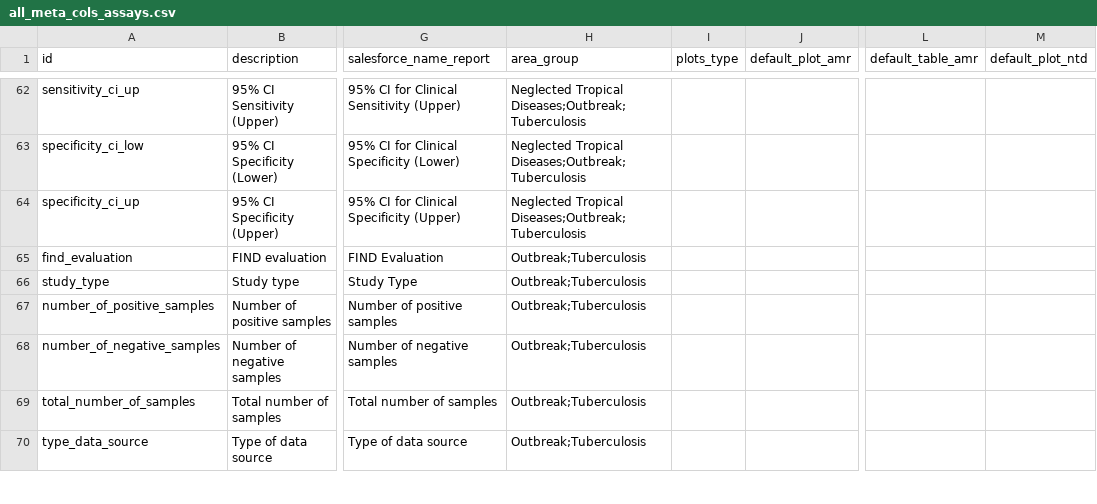
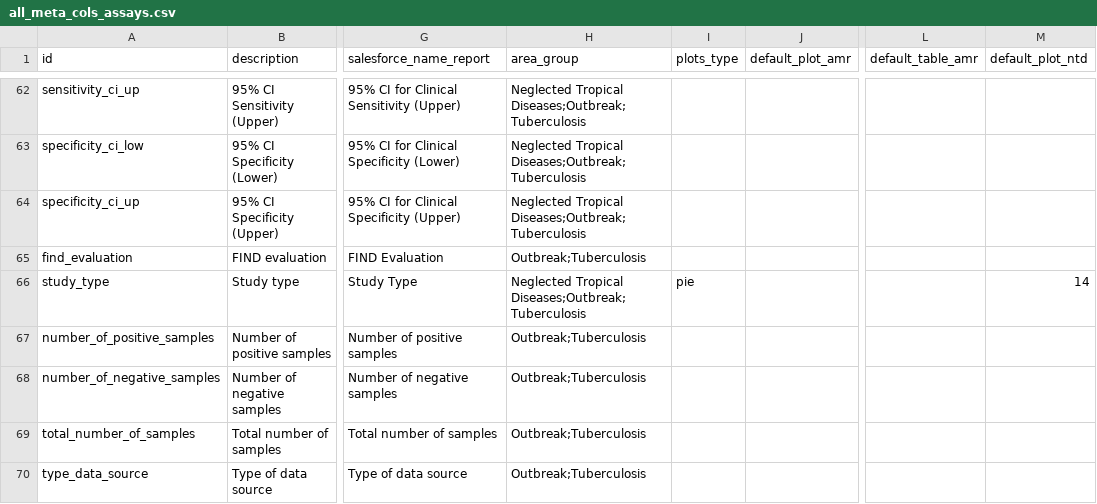
Before and after one commit to finddx/FINDtestdirData, a CSV file: data/testdir_explorer/all_meta_cols_assays.csv, drawn as a sheet; only a part is shown, gaps mark what is left out; the diff names each change by its address in the sheet, - before the commit and + after, or states it on an @@ line.

Commit message:
Update all_meta_cols_assays.csv

```diff
--- a/data/testdir_explorer/all_meta_cols_assays.csv
+++ b/data/testdir_explorer/all_meta_cols_assays.csv
-H66 (area_group): Outbreak;Tuberculosis
+H66 (area_group): Neglected Tropical Diseases;Outbreak;Tuberculosis
-I66 (plots_type): (empty)
+I66 (plots_type): pie
-M66 (default_plot_ntd): (empty)
+M66 (default_plot_ntd): 14
```
